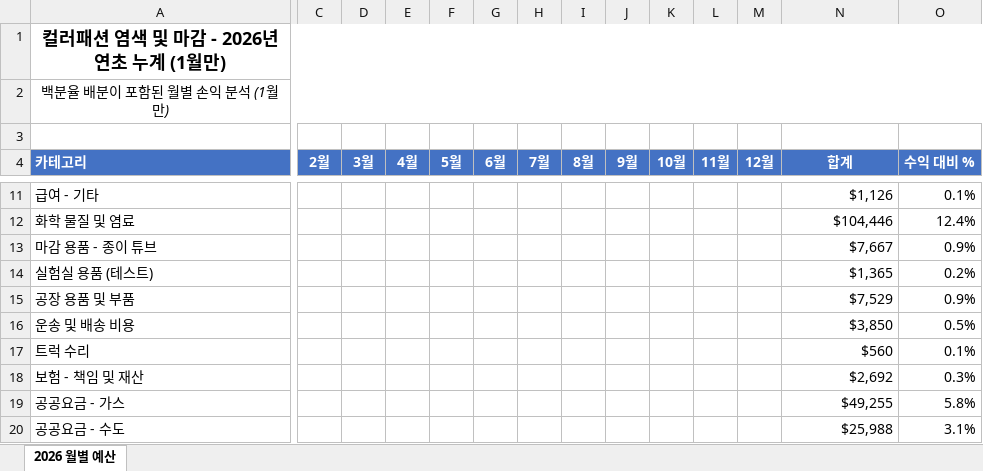
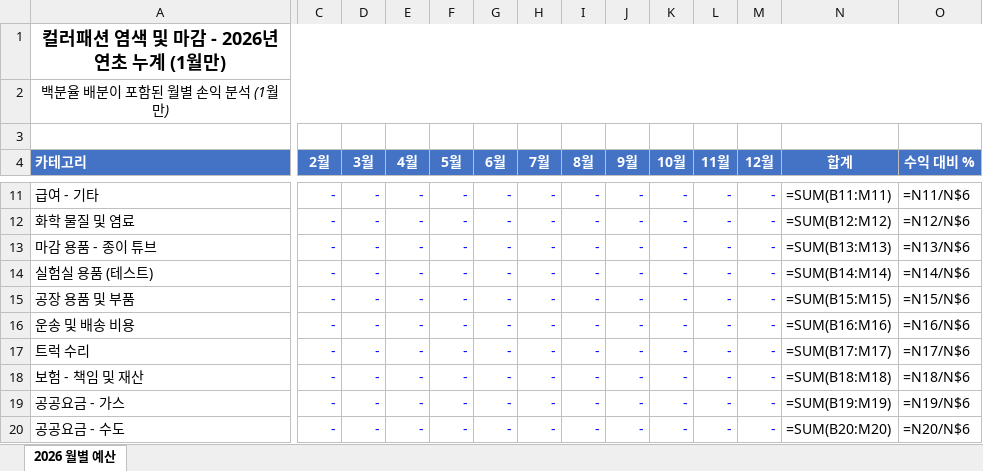
Before and after one commit to mildz79-code/CF-Financial-dashboard, an Excel workbook: 2026_monthly_budget_korean.xlsx, sheet 2026 월별 예산, drawn as a sheet; only a part is shown, gaps mark what is left out; values as stored, in another font and other column widths than the file's, no borders; formulas without a stored value are shown as written; the diff covers the shown part only; the diff names each change by its address in the sheet, - before the commit and + after, or states it on an @@ line.

```diff
--- a/2026_monthly_budget_korean.xlsx (sheet 2026 월별 예산)
+++ b/2026_monthly_budget_korean.xlsx (sheet 2026 월별 예산)
-C11:C20 (2월): (empty)
+C11:C20 (2월): -
-D11:D20 (3월): (empty)
+D11:D20 (3월): -
-E11:E20 (4월): (empty)
+E11:E20 (4월): -
-F11:F20 (5월): (empty)
+F11:F20 (5월): -
-G11:G20 (6월): (empty)
+G11:G20 (6월): -
-H11:H20 (7월): (empty)
+H11:H20 (7월): -
-I11:I20 (8월): (empty)
+I11:I20 (8월): -
-J11:J20 (9월): (empty)
+J11:J20 (9월): -
-K11:K20 (10월): (empty)
+K11:K20 (10월): -
-L11:L20 (11월): (empty)
+L11:L20 (11월): -
-M11:M20 (12월): (empty)
+M11:M20 (12월): -
-N11 (합계): $1,126
+N11 (합계): =SUM(B11:M11)
-O11 (수익 대비 %): 0.1%
+O11 (수익 대비 %): =N11/N$6
-N12 (합계): $104,446
+N12 (합계): =SUM(B12:M12)
-O12 (수익 대비 %): 12.4%
+O12 (수익 대비 %): =N12/N$6
-N13 (합계): $7,667
+N13 (합계): =SUM(B13:M13)
-O13 (수익 대비 %): 0.9%
+O13 (수익 대비 %): =N13/N$6
-N14 (합계): $1,365
+N14 (합계): =SUM(B14:M14)
-O14 (수익 대비 %): 0.2%
+O14 (수익 대비 %): =N14/N$6
-N15 (합계): $7,529
+N15 (합계): =SUM(B15:M15)
-O15 (수익 대비 %): 0.9%
+O15 (수익 대비 %): =N15/N$6
-N16 (합계): $3,850
+N16 (합계): =SUM(B16:M16)
-O16 (수익 대비 %): 0.5%
+O16 (수익 대비 %): =N16/N$6
-N17 (합계): $560
+N17 (합계): =SUM(B17:M17)
-O17 (수익 대비 %): 0.1%
+O17 (수익 대비 %): =N17/N$6
-N18 (합계): $2,692
+N18 (합계): =SUM(B18:M18)
-O18 (수익 대비 %): 0.3%
+O18 (수익 대비 %): =N18/N$6
-N19 (합계): $49,255
+N19 (합계): =SUM(B19:M19)
-O19 (수익 대비 %): 5.8%
+O19 (수익 대비 %): =N19/N$6
-N20 (합계): $25,988
+N20 (합계): =SUM(B20:M20)
-O20 (수익 대비 %): 3.1%
+O20 (수익 대비 %): =N20/N$6
```
Also changed, not shown: 1 added row, 1 removed row, 497 edited cells and cell formats elsewhere in this sheet, formulas that keep their value, 2026_monthly_budget.xlsx.
